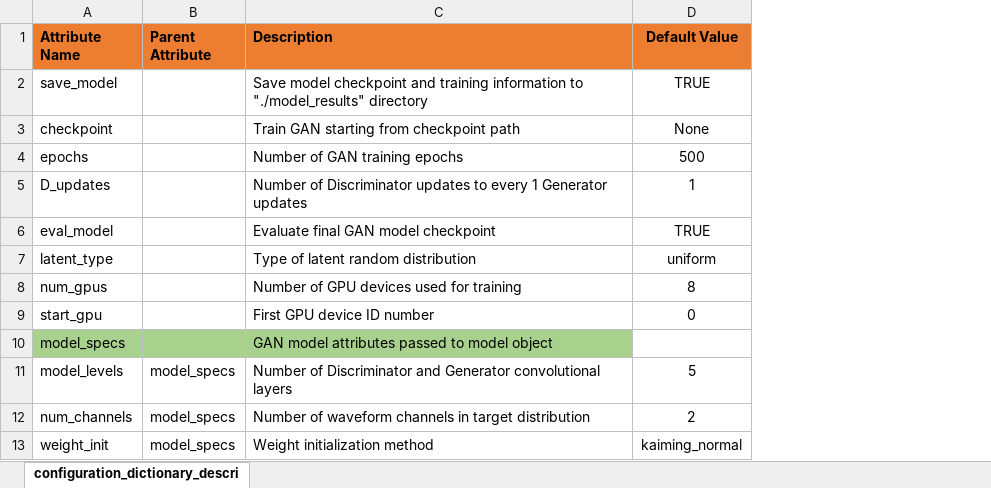
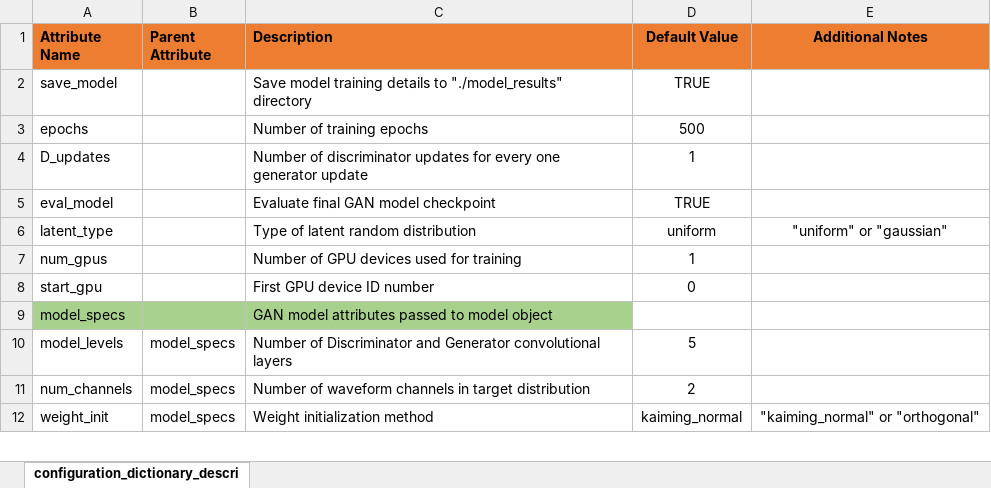
Before and after one commit to usnistgov/NoiseGAN, an Excel workbook: experiment_resources/trainspecs_dictionary_description.xlsx, sheet configuration_dictionary_descri, drawn as a sheet; only a part is shown; values as stored, in another font and other column widths than the file's, no borders; removed rows and columns are numbered as before the commit, all else as after; the diff covers the shown part only; the diff names each change by its address in the sheet, - before the commit and + after, or states it on an @@ line.

```diff
--- a/experiment_resources/trainspecs_dictionary_description.xlsx (sheet configuration_dictionary_descri)
+++ b/experiment_resources/trainspecs_dictionary_description.xlsx (sheet configuration_dictionary_descri)
+column E (Additional Notes), rows 6-12: "uniform" or "gaussian" |  |  |  |  |  | "kaiming_normal" or "orthogonal"
-C2 (Description): Save model checkpoint and training information to "./model_results"…
+C2 (Description): Save model training details to "./model_results"…
-row 3: checkpoint |  | Train GAN starting from checkpoint path | None
-C3 (Description): Number of GAN training epochs
+C3 (Description): Number of training epochs
-C4 (Description): Number of Discriminator updates to every 1 Generator updates
+C4 (Description): Number of discriminator updates for every one generator update
-D7 (Default Value): 8
+D7 (Default Value): 1
```
Also changed, not shown: 9 added rows, 13 removed rows, 2 moved rows and 1 edited cell elsewhere in this sheet, 20 other files.
